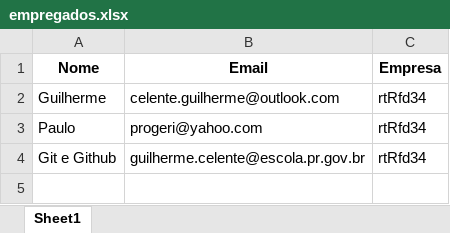
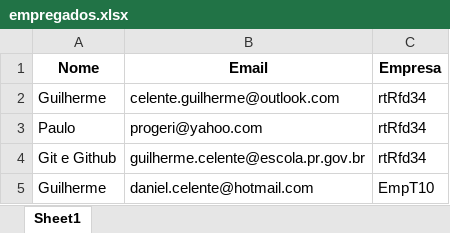
Before and after one commit to g-celente/calculadora_inss, an Excel workbook: static/assets/arquivos/empregados.xlsx, sheet Sheet1, drawn as a sheet; values as stored, in another font and other column widths than the file's, no borders; the diff names each change by its address in the sheet, - before the commit and + after, or states it on an @@ line.

```diff
--- a/static/assets/arquivos/empregados.xlsx (sheet Sheet1)
+++ b/static/assets/arquivos/empregados.xlsx (sheet Sheet1)
+row 5: Guilherme | daniel.celente@hotmail.com | EmpT10
```
Also changed, not shown: 2 other files.
